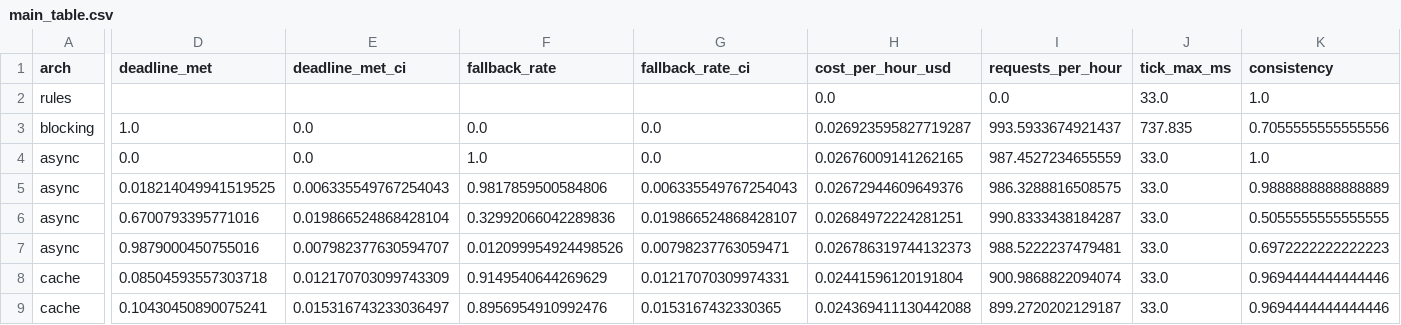
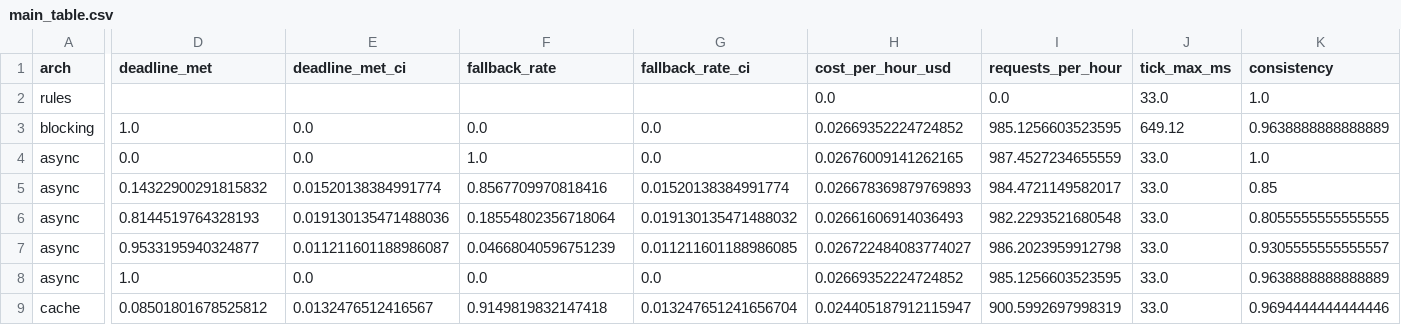
Before and after one commit to Mordekay15/frame-budget, a CSV file: results/step10/main_table.csv, drawn as a sheet; only a part is shown, gaps mark what is left out; removed rows and columns are numbered as before the commit, all else as after; rows hold the shown columns only; the diff covers the shown part only; the diff names each change by its address in the sheet, - before the commit and + after, or states it on an @@ line.

```diff
--- a/results/step10/main_table.csv
+++ b/results/step10/main_table.csv
-H3 (cost_per_hour_usd): 0.026923595827719287
+H3 (cost_per_hour_usd): 0.02669352224724852
-I3 (requests_per_hour): 993.5933674921437
+I3 (requests_per_hour): 985.1256603523595
-J3 (tick_max_ms): 737.835
+J3 (tick_max_ms): 649.12
-K3 (consistency): 0.7055555555555556
+K3 (consistency): 0.9638888888888889
-row 5: async | 0.018214049941519525 | 0.006335549767254043 | 0.9817859500584806 | 0.006335549767254043 | 0.02672944609649376 | 986.3288816508575 | 33.0 | 0.9888888888888889
-D5 (deadline_met): 0.6700793395771016
+D5 (deadline_met): 0.14322900291815832
-E5 (deadline_met_ci): 0.019866524868428104
+E5 (deadline_met_ci): 0.01520138384991774
-F5 (fallback_rate): 0.32992066042289836
+F5 (fallback_rate): 0.8567709970818416
-G5 (fallback_rate_ci): 0.019866524868428107
+G5 (fallback_rate_ci): 0.01520138384991774
-H5 (cost_per_hour_usd): 0.02684972224281251
+H5 (cost_per_hour_usd): 0.026678369879769893
-I5 (requests_per_hour): 990.8333438184287
+I5 (requests_per_hour): 984.4721149582017
-K5 (consistency): 0.5055555555555555
+K5 (consistency): 0.85
+row 6: async | 0.8144519764328193 | 0.019130135471488036 | 0.18554802356718064 | 0.019130135471488032 | 0.02661606914036493 | 982.2293521680548 | 33.0 | 0.8055555555555555
-D7 (deadline_met): 0.9879000450755016
+D7 (deadline_met): 0.9533195940324877
-E7 (deadline_met_ci): 0.007982377630594707
+E7 (deadline_met_ci): 0.011211601188986087
-F7 (fallback_rate): 0.012099954924498526
+F7 (fallback_rate): 0.04668040596751239
-G7 (fallback_rate_ci): 0.00798237763059471
+G7 (fallback_rate_ci): 0.011211601188986085
-H7 (cost_per_hour_usd): 0.026786319744132373
+H7 (cost_per_hour_usd): 0.026722484083774027
-I7 (requests_per_hour): 988.5222237479481
+I7 (requests_per_hour): 986.2023959912798
-K7 (consistency): 0.6972222222222223
+K7 (consistency): 0.9305555555555557
+row 8: async | 1.0 | 0.0 | 0.0 | 0.0 | 0.02669352224724852 | 985.1256603523595 | 33.0 | 0.9638888888888889
-D9 (deadline_met): 0.08504593557303718
+D9 (deadline_met): 0.08501801678525812
-E9 (deadline_met_ci): 0.012170703099743309
+E9 (deadline_met_ci): 0.0132476512416567
-F9 (fallback_rate): 0.9149540644269629
+F9 (fallback_rate): 0.9149819832147418
-G9 (fallback_rate_ci): 0.01217070309974331
+G9 (fallback_rate_ci): 0.013247651241656704
-H9 (cost_per_hour_usd): 0.02441596120191804
+H9 (cost_per_hour_usd): 0.024405187912115947
-I9 (requests_per_hour): 900.9868822094074
+I9 (requests_per_hour): 900.5992697998319
-row 9: cache | 0.10430450890075241 | 0.015316743233036497 | 0.8956954910992476 | 0.0153167432330365 | 0.024369411130442088 | 899.2720202129187 | 33.0 | 0.9694444444444446
```
Also changed, not shown: 4 added rows, 1 removed row and 32 edited cells elsewhere in this file, results/step4/games.csv, results/step7/games.csv, 42 other files.
